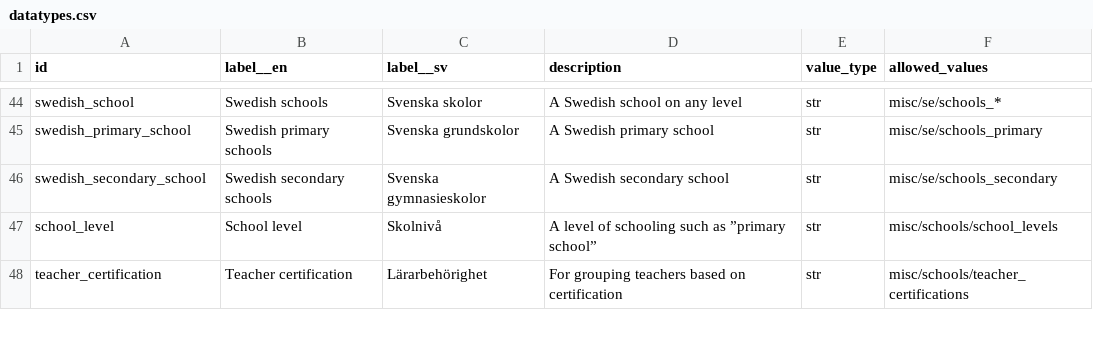
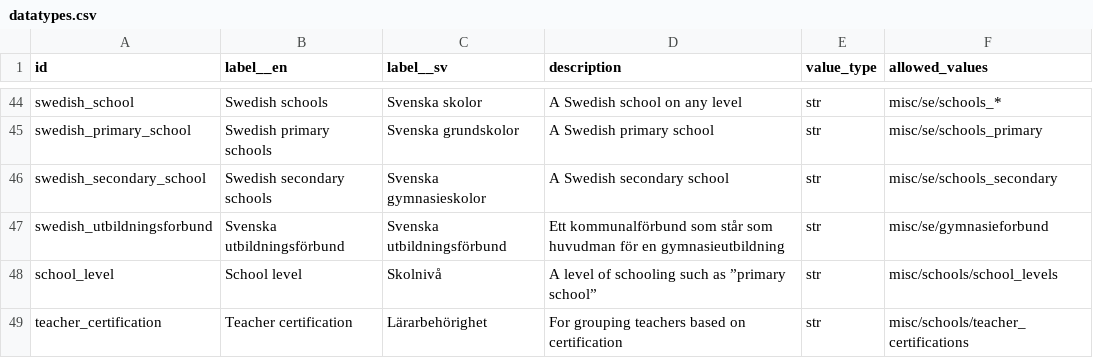
Before and after one commit to marple-newsrobot/marple-datatypes, a CSV file: datatypes.csv, drawn as a sheet; only a part is shown, gaps mark what is left out; the diff names each change by its address in the sheet, - before the commit and + after, or states it on an @@ line.

```diff
--- a/datatypes.csv
+++ b/datatypes.csv
+row 47: swedish_utbildningsforbund | Svenska utbildningsförbund | Svenska utbildningsförbund | Ett kommunalförbund som står som huvudman för en gymnasieutbildning | str | misc/se/gymnasieforbund
```
Also changed, not shown: 1 other file.
